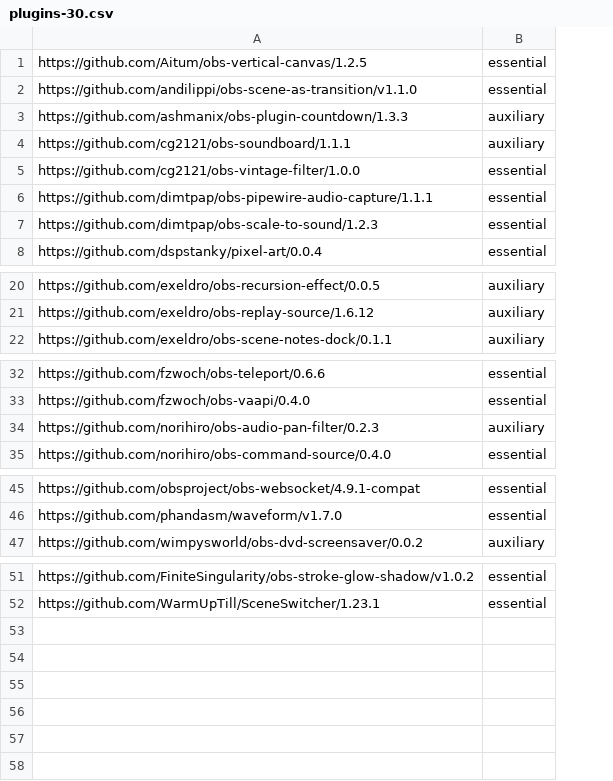
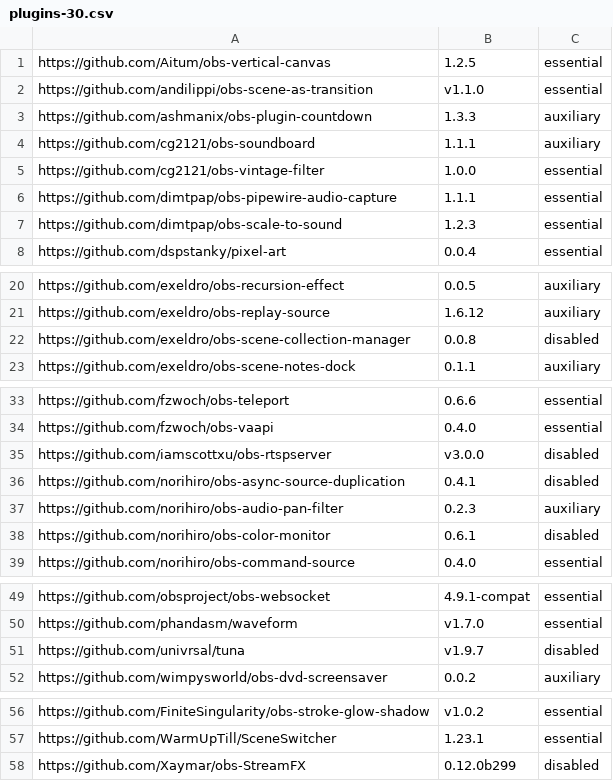
Before and after one commit to wimpysworld/obs-studio-portable, a CSV file: builder/plugins-30.csv, drawn as a sheet; only a part is shown, gaps mark what is left out; removed rows and columns are numbered as before the commit, all else as after; the diff names each change by its address in the sheet, - before the commit and + after, or states it on an @@ line.

Commit message:
refactor: make plugin csv files real csv
Also include disabled plugin

```diff
--- a/builder/plugins-30.csv
+++ b/builder/plugins-30.csv
-column A, rows 1-8: https://github.com/Aitum/obs-vertical-canvas/1.2.5 | https://github.com/andilippi/obs-scene-as-transition/v1.1.0 | https://github.com/ashmanix/obs-plugin-countdown/1.3.3 | https://github.com/cg2121/obs-soundboard/1.1.1 | https://github.com/cg2121/obs-vintage-filter/1.0.0 | https://github.com/dimtpap/obs-pipewire-audio-capture/1.1.1 | https://github.com/dimtpap/obs-scale-to-sound/1.2.3 | https://github.com/dspstanky/pixel-art/0.0.4; rows 20-22: https://github.com/exeldro/obs-recursion-effect/0.0.5 | https://github.com/exeldro/obs-replay-source/1.6.12 | https://github.com/exeldro/obs-scene-notes-dock/0.1.1; rows 32-35: https://github.com/fzwoch/obs-teleport/0.6.6 | https://github.com/fzwoch/obs-vaapi/0.4.0 | https://github.com/norihiro/obs-audio-pan-filter/0.2.3 | https://github.com/norihiro/obs-command-source/0.4.0; rows 45-47: https://github.com/obsproject/obs-websocket/4.9.1-compat | https://github.com/phandasm/waveform/v1.7.0 | https://github.com/wimpysworld/obs-dvd-screensaver/0.0.2; rows 51-52: https://github.com/FiniteSingularity/obs-stroke-glow-shadow/v1.0.2 | https://github.com/WarmUpTill/SceneSwitcher/1.23.1
+column A, rows 1-8: https://github.com/Aitum/obs-vertical-canvas | https://github.com/andilippi/obs-scene-as-transition | https://github.com/ashmanix/obs-plugin-countdown | https://github.com/cg2121/obs-soundboard | https://github.com/cg2121/obs-vintage-filter | https://github.com/dimtpap/obs-pipewire-audio-capture | https://github.com/dimtpap/obs-scale-to-sound | https://github.com/dspstanky/pixel-art; rows 20-21: https://github.com/exeldro/obs-recursion-effect | https://github.com/exeldro/obs-replay-source; row 23: https://github.com/exeldro/obs-scene-notes-dock; rows 33-34: https://github.com/fzwoch/obs-teleport | https://github.com/fzwoch/obs-vaapi; row 37: https://github.com/norihiro/obs-audio-pan-filter; row 39: https://github.com/norihiro/obs-command-source; rows 49-50: https://github.com/obsproject/obs-websocket | https://github.com/phandasm/waveform; row 52: https://github.com/wimpysworld/obs-dvd-screensaver; rows 56-57: https://github.com/FiniteSingularity/obs-stroke-glow-shadow | https://github.com/WarmUpTill/SceneSwitcher
+column B, rows 1-8: 1.2.5 | v1.1.0 | 1.3.3 | 1.1.1 | 1.0.0 | 1.1.1 | 1.2.3 | 0.0.4; rows 20-21: 0.0.5 | 1.6.12; row 23: 0.1.1; rows 33-34: 0.6.6 | 0.4.0; row 37: 0.2.3; row 39: 0.4.0; rows 49-50: 4.9.1-compat | v1.7.0; row 52: 0.0.2; rows 56-57: v1.0.2 | 1.23.1
+row 22: https://github.com/exeldro/obs-scene-collection-manager | 0.0.8 | disabled
+row 35: https://github.com/iamscottxu/obs-rtspserver | v3.0.0 | disabled
+row 36: https://github.com/norihiro/obs-async-source-duplication | 0.4.1 | disabled
+row 38: https://github.com/norihiro/obs-color-monitor | 0.6.1 | disabled
+row 51: https://github.com/univrsal/tuna | v1.9.7 | disabled
+row 58: https://github.com/Xaymar/obs-StreamFX | 0.12.0b299 | disabled
```
Also changed, not shown: builder/plugins-29.csv.
